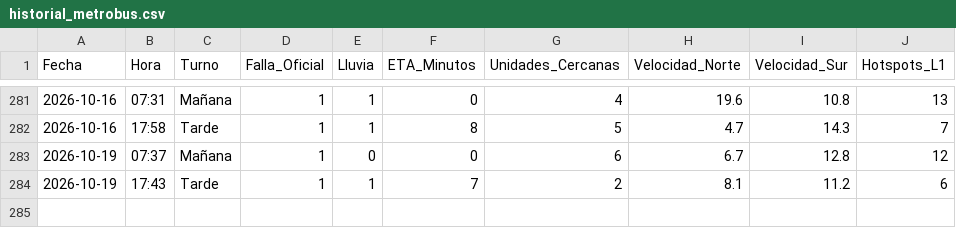
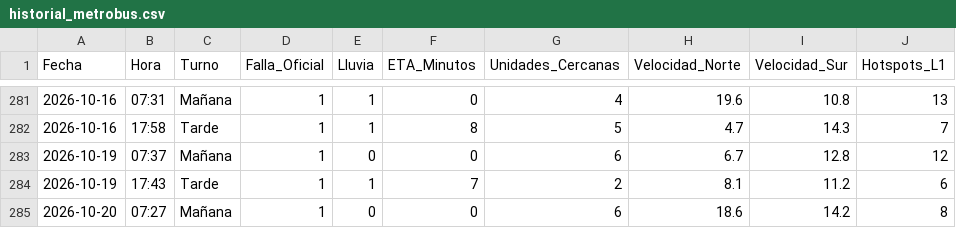
Before and after one commit to alanlortiz/metrobus, a CSV file: historial_metrobus.csv, drawn as a sheet; only a part is shown, gaps mark what is left out; the diff names each change by its address in the sheet, - before the commit and + after, or states it on an @@ line.

```diff
--- a/historial_metrobus.csv
+++ b/historial_metrobus.csv
+row 285: 2026-10-20 | 07:27 | Mañana | 1 | 0 | 0 | 6 | 18.6 | 14.2 | 8
```
